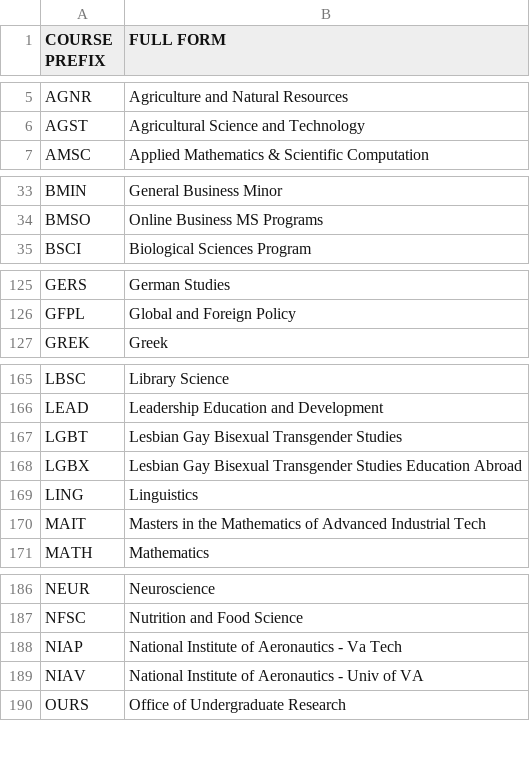
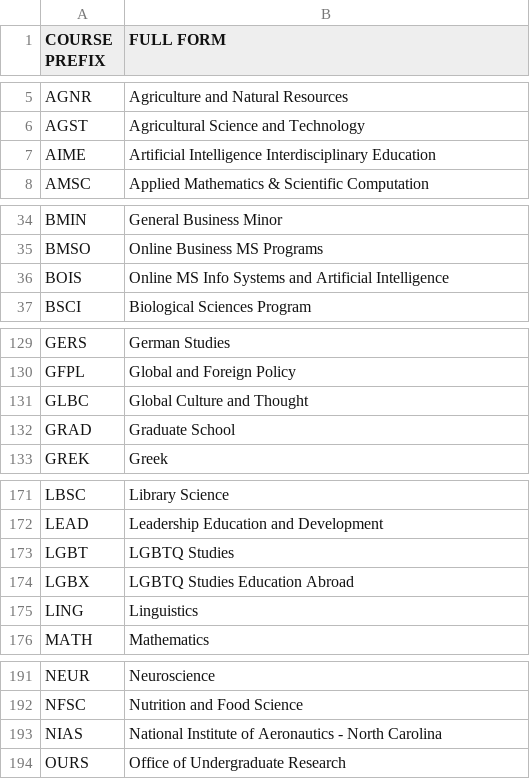
Before and after one commit to aluthra23/UMD-Scheduling-Chat-Bot, a CSV file: course_prefixes_dataset_creation/umd_course_prefixes.csv, drawn as a sheet; only a part is shown, gaps mark what is left out; the diff covers the shown part only.

Commit message:
Upload Fall 2026 courses with local MiniLM embeddings

```diff
--- a/course_prefixes_dataset_creation/umd_course_prefixes.csv
+++ b/course_prefixes_dataset_creation/umd_course_prefixes.csv
@@ -6,2 +6,3 @@ AGNR,Agriculture and Natural Resources
 AGST,Agricultural Science and Technology
+AIME,Artificial Intelligence Interdisciplinary Education
 AMSC,Applied Mathematics & Scientific Computation
@@ -34,2 +35,3 @@ BMIN,General Business Minor
 BMSO,Online Business MS Programs
+BOIS,Online MS Info Systems and Artificial Intelligence
 BSCI,Biological Sciences Program
@@ -126,2 +130,4 @@ GERS,German Studies
 GFPL,Global and Foreign Policy
+GLBC,Global Culture and Thought
+GRAD,Graduate School
 GREK,Greek
@@ -166,6 +172,5 @@ LBSC,Library Science
 LEAD,Leadership Education and Development
-LGBT,Lesbian Gay Bisexual Transgender Studies
-LGBX,Lesbian Gay Bisexual Transgender Studies Education Abroad
+LGBT,LGBTQ Studies
+LGBX,LGBTQ Studies Education Abroad
 LING,Linguistics
-MAIT,Masters in the Mathematics of Advanced Industrial Tech
 MATH,Mathematics
@@ -187,4 +192,3 @@ NEUR,Neuroscience
 NFSC,Nutrition and Food Science
-NIAP,National Institute of Aeronautics - Va Tech
-NIAV,National Institute of Aeronautics - Univ of VA
+NIAS,National Institute of Aeronautics - North Carolina
 OURS,Office of Undergraduate Research
```
Also changed, not shown: 4 added rows, 1 removed row and 1 edited cell elsewhere in this file, 10 other files.
